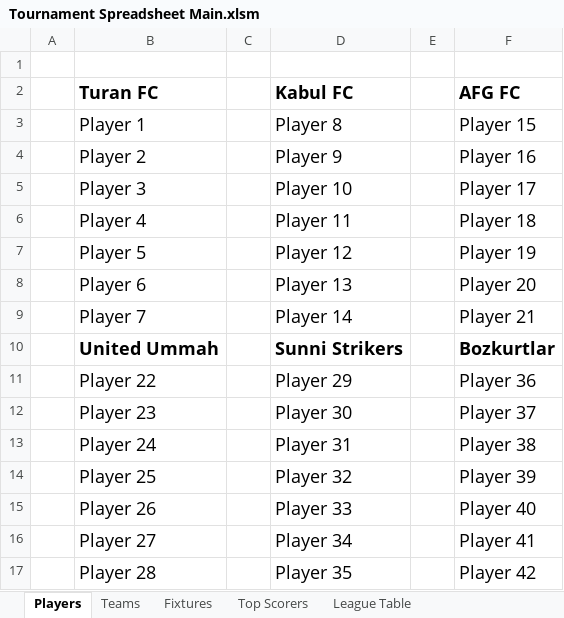
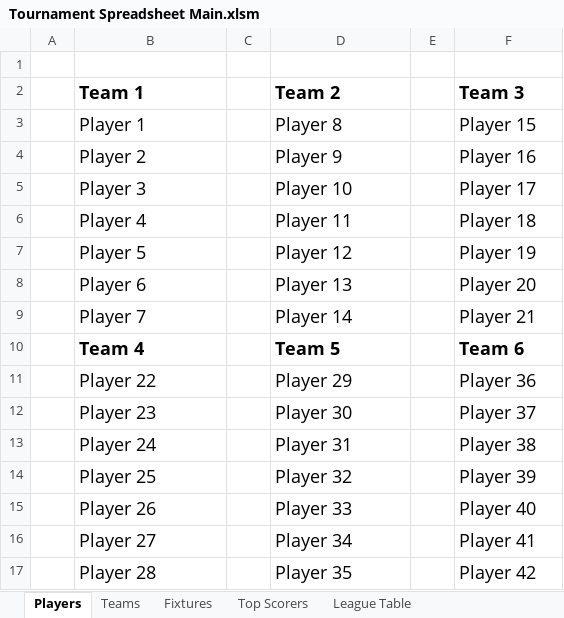
Before and after one commit to Obousy/FootballTournamentSpreadsheet, an Excel workbook: Tournament Spreadsheet Main.xlsm, sheet Players, drawn as a sheet; values as stored, in another font and other column widths than the file's, no borders; removed rows and columns are numbered as before the commit, all else as after; the diff names each change by its address in the sheet, - before the commit and + after, or states it on an @@ line.

```diff
--- a/Tournament Spreadsheet Main.xlsm (sheet Players)
+++ b/Tournament Spreadsheet Main.xlsm (sheet Players)
-row 2:  | Turan FC |  | Kabul FC |  | AFG FC
+row 2:  | Team 1 |  | Team 2 |  | Team 3
-row 10:  | United Ummah |  | Sunni Strikers |  | Bozkurtlar
+row 10:  | Team 4 |  | Team 5 |  | Team 6
```
Also changed, not shown: sheet Fixtures, sheet Top Scorers, sheet Teams, sheet League Table.
